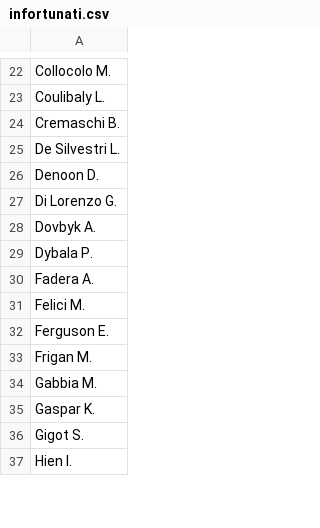
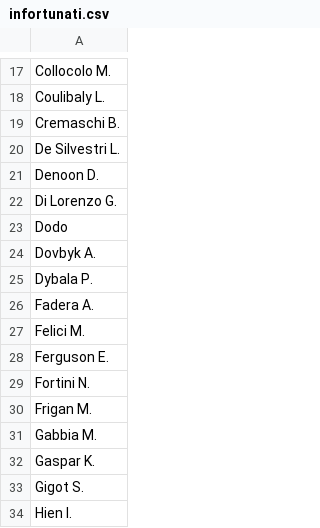
Before and after one commit to malo93777/fantamodel, a CSV file: dataset/infortunati.csv, drawn as a sheet; only a part is shown, gaps mark what is left out; the diff covers the shown part only.

```diff
--- a/dataset/infortunati.csv
+++ b/dataset/infortunati.csv
@@ -27,2 +22,3 @@ Denoon D.
 Di Lorenzo G.
+Dodo
 Dovbyk A.
@@ -32,2 +28,3 @@ Felici M.
 Ferguson E.
+Fortini N.
 Frigan M.
```
Also changed, not shown: 5 added rows, 17 removed rows and 4 edited cells elsewhere in this file, dataset/next_games.csv, dataset/players_all_seasons.csv, 10 other files.
